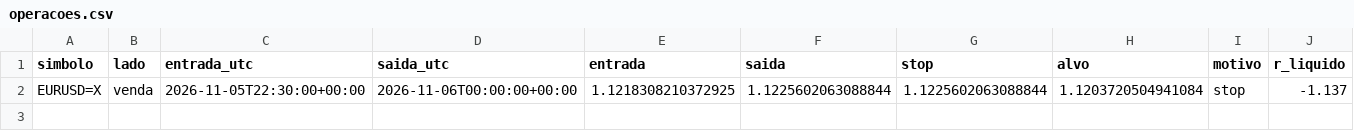
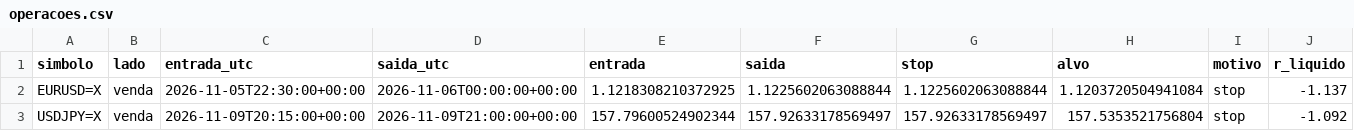
Before and after one commit to gabriellizboa/ia_mercado, a CSV file: estado/operacoes.csv, drawn as a sheet.

Commit message:
estado 2026-11-09_21:15

```diff
--- a/estado/operacoes.csv
+++ b/estado/operacoes.csv
@@ -2 +2,2 @@ simbolo,lado,entrada_utc,saida_utc,entrada,saida,stop,alvo,motivo,r_liquido
 EURUSD=X,venda,2026-11-05T22:30:00+00:00,2026-11-06T00:00:00+00:00,1.1218308210372925,1.1225602063088844,1.1225602063088844,1.1203720504941084,stop,-1.137
+USDJPY=X,venda,2026-11-09T20:15:00+00:00,2026-11-09T21:00:00+00:00,157.79600524902344,157.92633178569497,157.92633178569497,157.5353521756804,stop,-1.092
```
Also changed, not shown: 1 other file.
